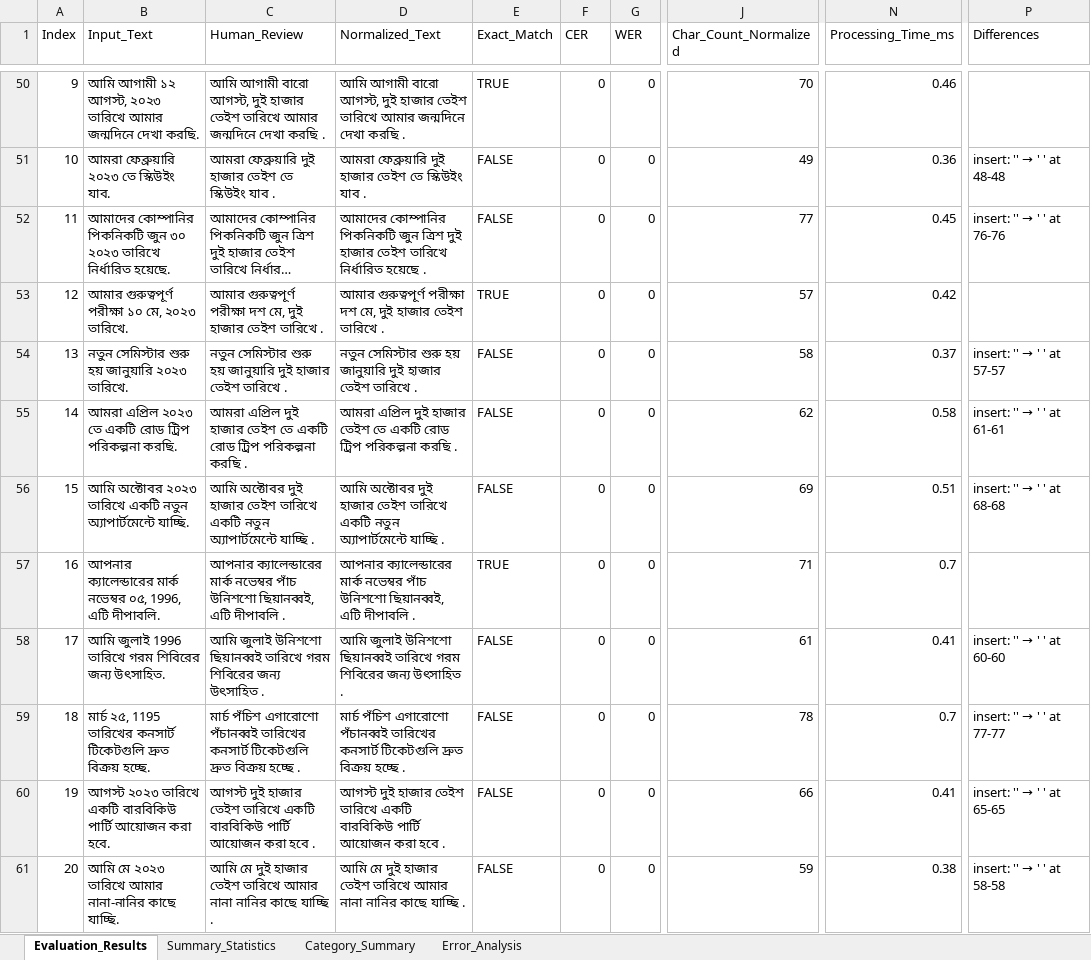
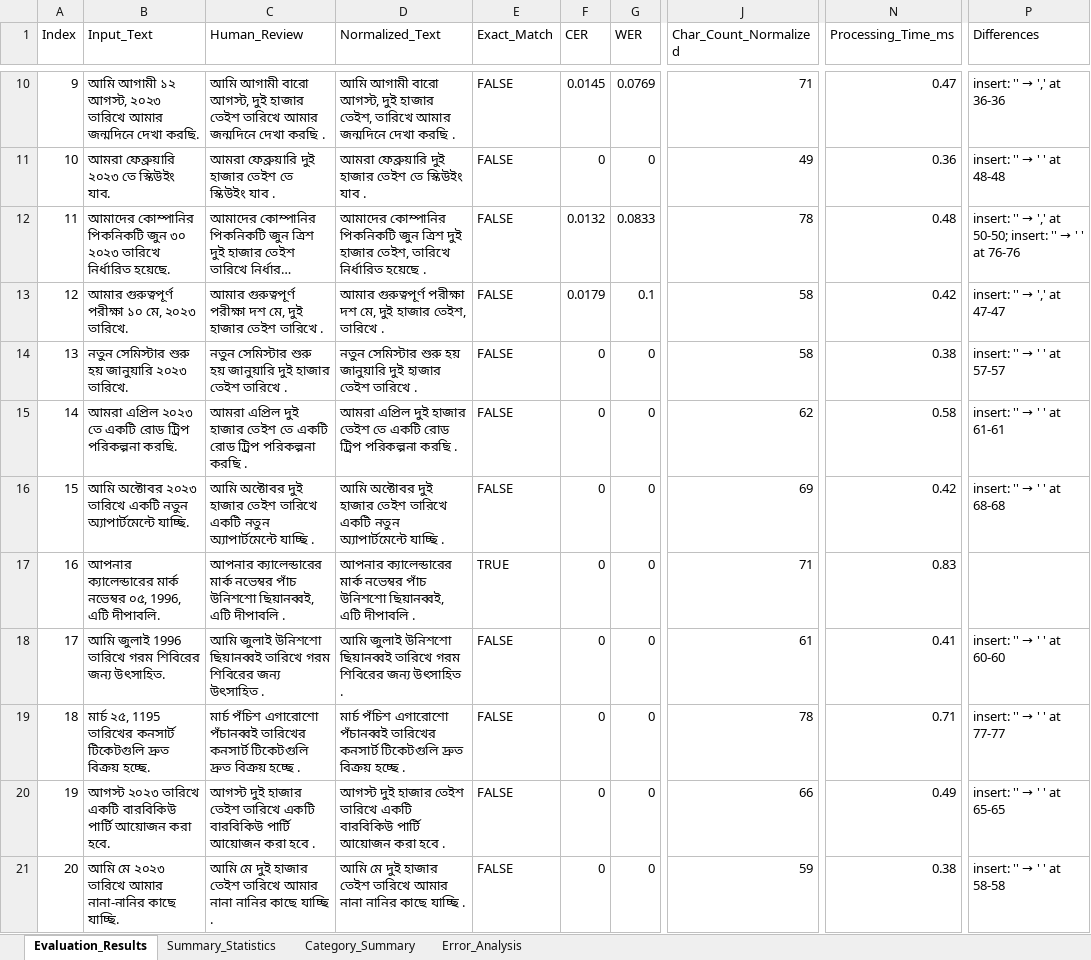
Before and after one commit to saiful9379/pybangla, an Excel workbook: pybangla/report/eval_data_2.15.0.xlsx, sheet Evaluation_Results, drawn as a sheet; only a part is shown, gaps mark what is left out; long unchanged cells end in …; values as stored, in another font and other column widths than the file's, no cell formats; charts and pictures not drawn; addresses are those after the commit; the diff covers the shown part only; the diff names each change by its address in the sheet, - before the commit and + after, or states it on an @@ line.

```diff
--- a/pybangla/report/eval_data_2.15.0.xlsx (sheet Evaluation_Results)
+++ b/pybangla/report/eval_data_2.15.0.xlsx (sheet Evaluation_Results)
-D10 (Normalized_Text): …দুই হাজার তেইশ তারিখে আমার…
+D10 (Normalized_Text): …দুই হাজার তেইশ, তারিখে আমার…
-E10 (Exact_Match): TRUE
+E10 (Exact_Match): FALSE
-F10 (CER): 0
+F10 (CER): 0.0145
-G10 (WER): 0
+G10 (WER): 0.0769
-J10 (Char_Count_Normalized): 70
+J10 (Char_Count_Normalized): 71
-N10 (Processing_Time_ms): 0.46
+N10 (Processing_Time_ms): 0.47
@@ P10 (Differences): (empty) → insert: '' → ',' at 36-36 @@
-D12 (Normalized_Text): …দুই হাজার তেইশ তারিখে নির্ধারিত…
+D12 (Normalized_Text): …দুই হাজার তেইশ, তারিখে নির্ধারিত…
-F12 (CER): 0
+F12 (CER): 0.0132
-G12 (WER): 0
+G12 (WER): 0.0833
-J12 (Char_Count_Normalized): 77
+J12 (Char_Count_Normalized): 78
-N12 (Processing_Time_ms): 0.45
+N12 (Processing_Time_ms): 0.48
@@ P12 (Differences): insert: '' → ' ' at 76-76 → insert: '' → ',' at 50-50; insert: '' → ' ' at 76-76 @@
-D13 (Normalized_Text): …দুই হাজার তেইশ তারিখে .
+D13 (Normalized_Text): …দুই হাজার তেইশ, তারিখে .
-E13 (Exact_Match): TRUE
+E13 (Exact_Match): FALSE
-F13 (CER): 0
+F13 (CER): 0.0179
-G13 (WER): 0
+G13 (WER): 0.1
-J13 (Char_Count_Normalized): 57
+J13 (Char_Count_Normalized): 58
@@ P13 (Differences): (empty) → insert: '' → ',' at 47-47 @@
-N14 (Processing_Time_ms): 0.37
+N14 (Processing_Time_ms): 0.38
-N16 (Processing_Time_ms): 0.51
+N16 (Processing_Time_ms): 0.42
-N17 (Processing_Time_ms): 0.7
+N17 (Processing_Time_ms): 0.83
-N19 (Processing_Time_ms): 0.7
+N19 (Processing_Time_ms): 0.71
-N20 (Processing_Time_ms): 0.41
+N20 (Processing_Time_ms): 0.49
```
Also changed, not shown: 39 added rows, 39 removed rows, 1 moved row and 374 edited cells elsewhere in this sheet, sheet Error_Analysis, sheet Category_Summary, sheet Summary_Statistics, cell formats, formulas that keep their value, charts or pictures, 8 other files.
